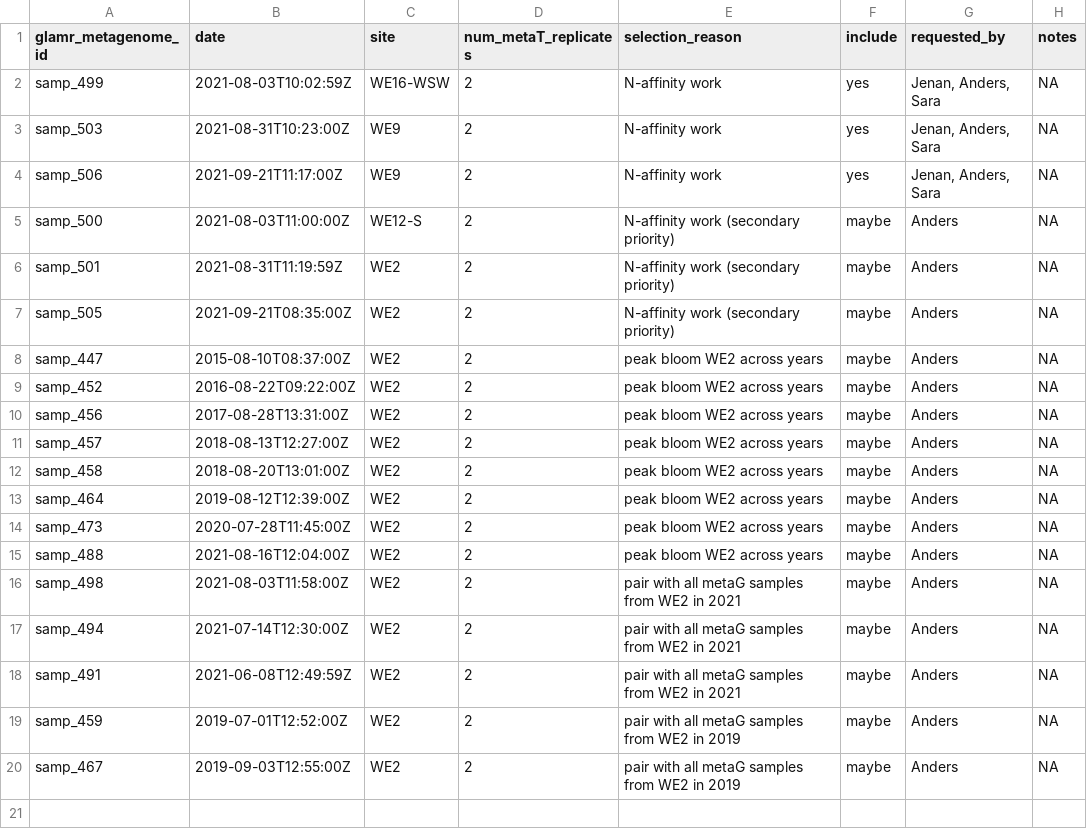
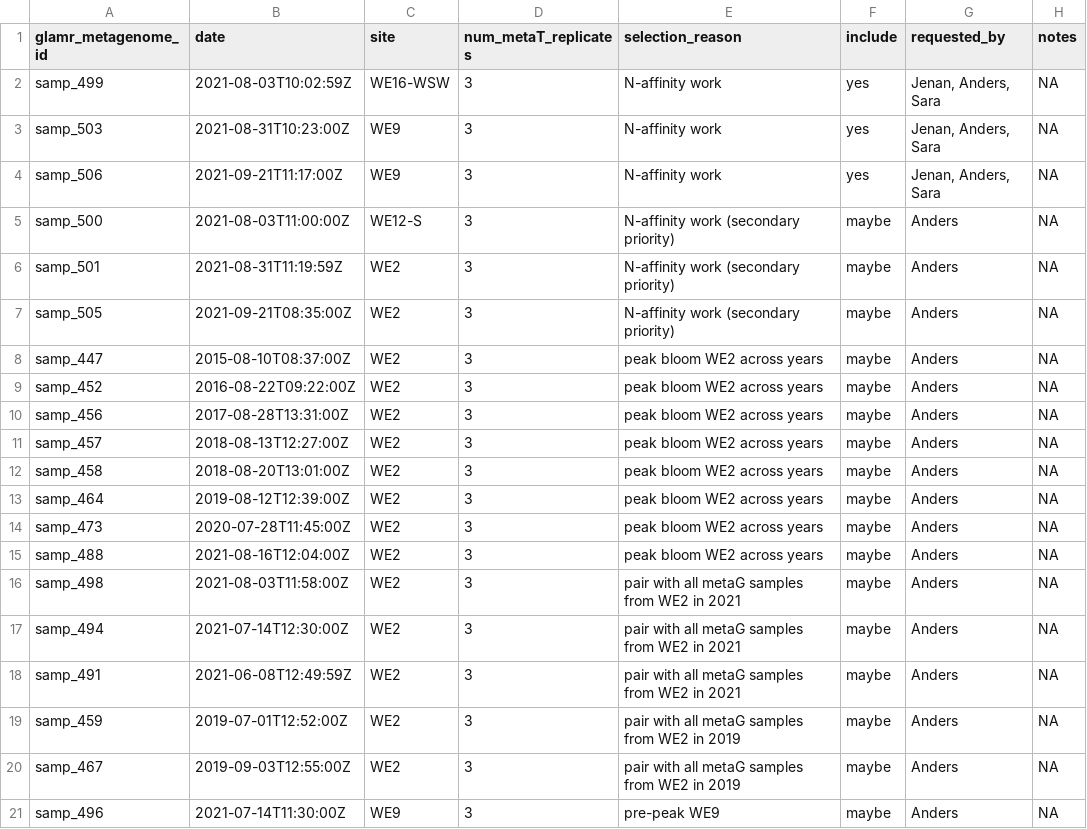
Before and after one commit to akiledal/jgi_csp_metaT_sample_selection, a TSV file: requested_samples.tsv, drawn as a sheet.

```diff
--- a/requested_samples.tsv
+++ b/requested_samples.tsv
@@ -1,20 +1,21 @@
 glamr_metagenome_id	date	site	num_metaT_replicates	selection_reason	include	requested_by	notes
-samp_499	2021-08-03T10:02:59Z	WE16-WSW	2	N-affinity work	yes	Jenan, Anders, Sara	NA
-samp_503	2021-08-31T10:23:00Z	WE9	2	N-affinity work	yes	Jenan, Anders, Sara	NA
-samp_506	2021-09-21T11:17:00Z	WE9	2	N-affinity work	yes	Jenan, Anders, Sara	NA
-samp_500	2021-08-03T11:00:00Z	WE12-S	2	N-affinity work (secondary priority)	maybe	Anders	NA
-samp_501	2021-08-31T11:19:59Z	WE2	2	N-affinity work (secondary priority)	maybe	Anders	NA
-samp_505	2021-09-21T08:35:00Z	WE2	2	N-affinity work (secondary priority)	maybe	Anders	NA
-samp_447	2015-08-10T08:37:00Z	WE2	2	peak bloom WE2 across years	maybe	Anders	NA
-samp_452	2016-08-22T09:22:00Z	WE2	2	peak bloom WE2 across years	maybe	Anders	NA
-samp_456	2017-08-28T13:31:00Z	WE2	2	peak bloom WE2 across years	maybe	Anders	NA
-samp_457	2018-08-13T12:27:00Z	WE2	2	peak bloom WE2 across years	maybe	Anders	NA
-samp_458	2018-08-20T13:01:00Z	WE2	2	peak bloom WE2 across years	maybe	Anders	NA
-samp_464	2019-08-12T12:39:00Z	WE2	2	peak bloom WE2 across years	maybe	Anders	NA
-samp_473	2020-07-28T11:45:00Z	WE2	2	peak bloom WE2 across years	maybe	Anders	NA
-samp_488	2021-08-16T12:04:00Z	WE2	2	peak bloom WE2 across years	maybe	Anders	NA
-samp_498	2021-08-03T11:58:00Z	WE2	2	pair with all metaG samples from WE2 in 2021	maybe	Anders	NA
-samp_494	2021-07-14T12:30:00Z	WE2	2	pair with all metaG samples from WE2 in 2021	maybe	Anders	NA
-samp_491	2021-06-08T12:49:59Z	WE2	2	pair with all metaG samples from WE2 in 2021	maybe	Anders	NA
-samp_459	2019-07-01T12:52:00Z	WE2	2	pair with all metaG samples from WE2 in 2019	maybe	Anders	NA
-samp_467	2019-09-03T12:55:00Z	WE2	2	pair with all metaG samples from WE2 in 2019	maybe	Anders	NA
+samp_499	2021-08-03T10:02:59Z	WE16-WSW	3	N-affinity work	yes	Jenan, Anders, Sara	NA
+samp_503	2021-08-31T10:23:00Z	WE9	3	N-affinity work	yes	Jenan, Anders, Sara	NA
+samp_506	2021-09-21T11:17:00Z	WE9	3	N-affinity work	yes	Jenan, Anders, Sara	NA
+samp_500	2021-08-03T11:00:00Z	WE12-S	3	N-affinity work (secondary priority)	maybe	Anders	NA
+samp_501	2021-08-31T11:19:59Z	WE2	3	N-affinity work (secondary priority)	maybe	Anders	NA
+samp_505	2021-09-21T08:35:00Z	WE2	3	N-affinity work (secondary priority)	maybe	Anders	NA
+samp_447	2015-08-10T08:37:00Z	WE2	3	peak bloom WE2 across years	maybe	Anders	NA
+samp_452	2016-08-22T09:22:00Z	WE2	3	peak bloom WE2 across years	maybe	Anders	NA
+samp_456	2017-08-28T13:31:00Z	WE2	3	peak bloom WE2 across years	maybe	Anders	NA
+samp_457	2018-08-13T12:27:00Z	WE2	3	peak bloom WE2 across years	maybe	Anders	NA
+samp_458	2018-08-20T13:01:00Z	WE2	3	peak bloom WE2 across years	maybe	Anders	NA
+samp_464	2019-08-12T12:39:00Z	WE2	3	peak bloom WE2 across years	maybe	Anders	NA
+samp_473	2020-07-28T11:45:00Z	WE2	3	peak bloom WE2 across years	maybe	Anders	NA
+samp_488	2021-08-16T12:04:00Z	WE2	3	peak bloom WE2 across years	maybe	Anders	NA
+samp_498	2021-08-03T11:58:00Z	WE2	3	pair with all metaG samples from WE2 in 2021	maybe	Anders	NA
+samp_494	2021-07-14T12:30:00Z	WE2	3	pair with all metaG samples from WE2 in 2021	maybe	Anders	NA
+samp_491	2021-06-08T12:49:59Z	WE2	3	pair with all metaG samples from WE2 in 2021	maybe	Anders	NA
+samp_459	2019-07-01T12:52:00Z	WE2	3	pair with all metaG samples from WE2 in 2019	maybe	Anders	NA
+samp_467	2019-09-03T12:55:00Z	WE2	3	pair with all metaG samples from WE2 in 2019	maybe	Anders	NA
+samp_496	2021-07-14T11:30:00Z	WE9	3	pre-peak WE9	maybe	Anders	NA
```
Also changed, not shown: 2 other files.
